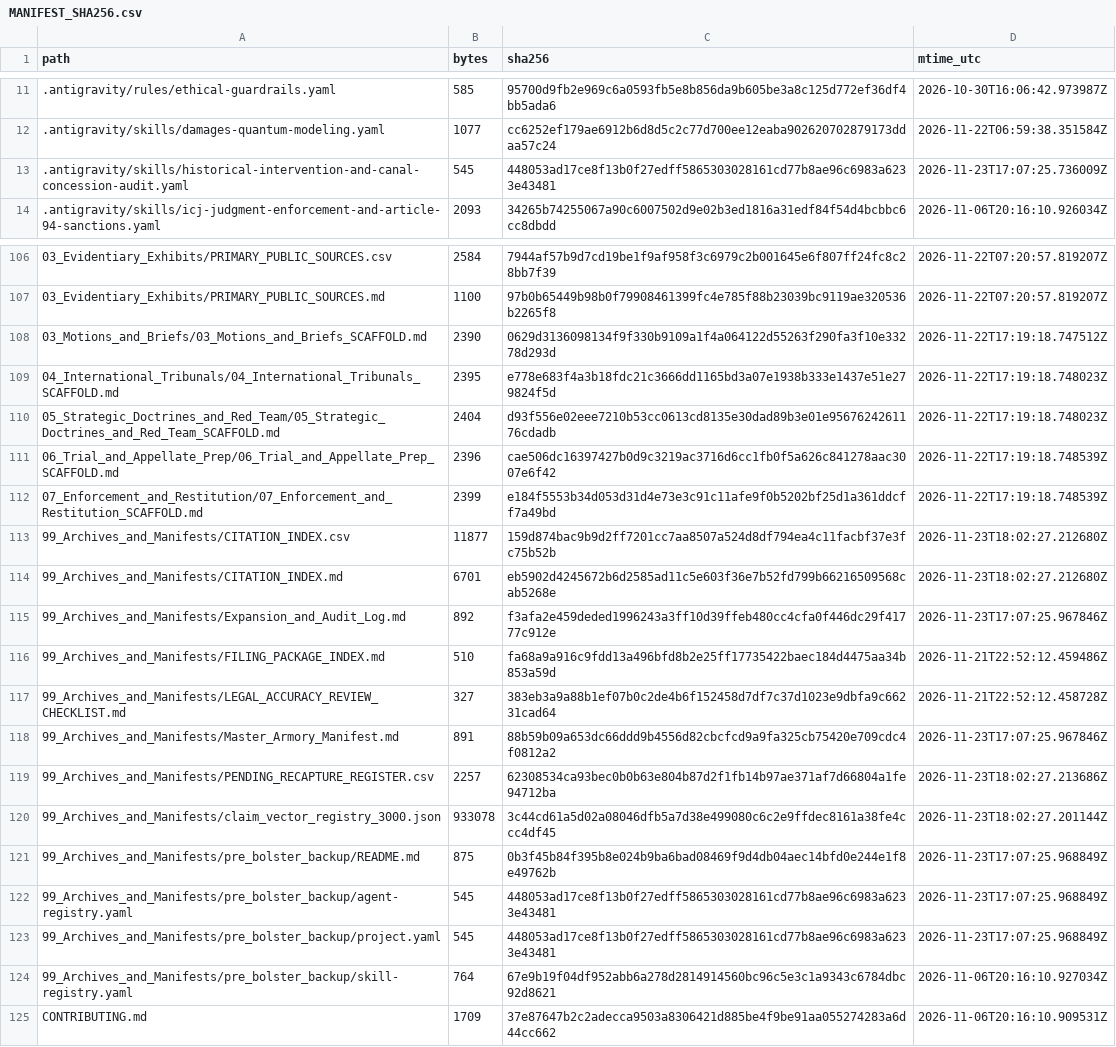
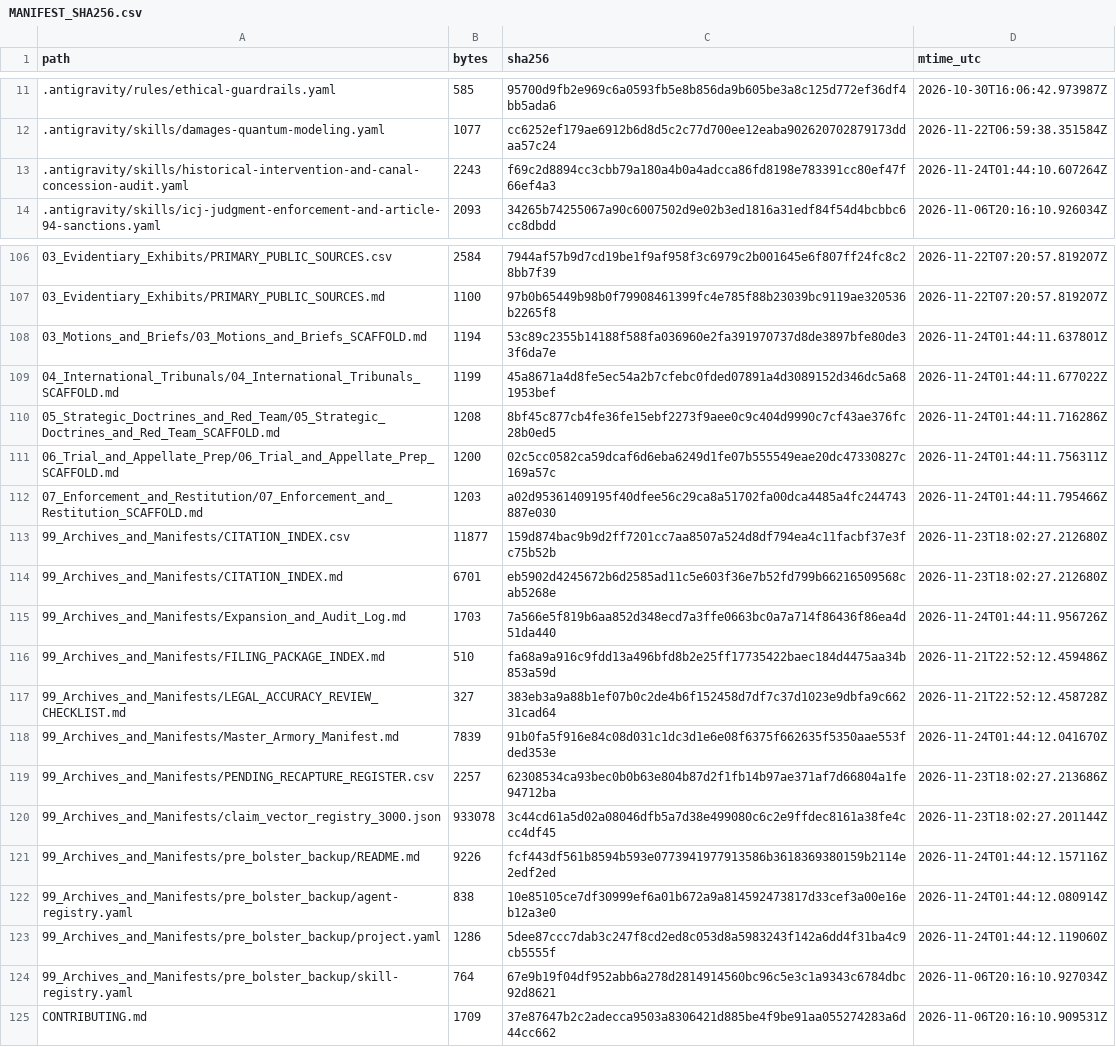
Before and after one commit to GlobalRestitutionAlliance/turtle-island-us-ca-table-mountain-rancheria-master-litigation, a CSV file: 99_Archives_and_Manifests/MANIFEST_SHA256.csv, drawn as a sheet; only a part is shown, gaps mark what is left out; the diff covers the shown part only.

Commit message:
REVERTED DUE TO UNPROMPTED MASS J3WFICATED DATA CORRUPTION BY COMPROMISED BIASED LLM/ARTIFICIAL INTELLIGENCE MODELS

```diff
--- a/99_Archives_and_Manifests/MANIFEST_SHA256.csv
+++ b/99_Archives_and_Manifests/MANIFEST_SHA256.csv
@@ -12,3 +12,3 @@ path,bytes,sha256,mtime_utc
 .antigravity/skills/damages-quantum-modeling.yaml,1077,cc6252ef179ae6912b6d8d5c2c77d700ee12eaba902620702879173ddaa57c24,2026-11-22T06:59:38.351584Z
-.antigravity/skills/historical-intervention-and-canal-concession-audit.yaml,545,448053ad17ce8f13b0f27edff5865303028161cd77b8ae96c6983a6233e43481,2026-11-23T17:07:25.736009Z
+.antigravity/skills/historical-intervention-and-canal-concession-audit.yaml,2243,f69c2d8894cc3cbb79a180a4b0a4adcca86fd8198e783391cc80ef47f66ef4a3,2026-11-24T01:44:10.607264Z
 .antigravity/skills/icj-judgment-enforcement-and-article-94-sanctions.yaml,2093,34265b74255067a90c6007502d9e02b3ed1816a31edf84f54d4bcbbc6cc8dbdd,2026-11-06T20:16:10.926034Z
@@ -107,18 +107,18 @@ path,bytes,sha256,mtime_utc
 03_Evidentiary_Exhibits/PRIMARY_PUBLIC_SOURCES.md,1100,97b0b65449b98b0f79908461399fc4e785f88b23039bc9119ae320536b2265f8,2026-11-22T07:20:57.819207Z
-03_Motions_and_Briefs/03_Motions_and_Briefs_SCAFFOLD.md,2390,0629d3136098134f9f330b9109a1f4a064122d55263f290fa3f10e33278d293d,2026-11-22T17:19:18.747512Z
-04_International_Tribunals/04_International_Tribunals_SCAFFOLD.md,2395,e778e683f4a3b18fdc21c3666dd1165bd3a07e1938b333e1437e51e279824f5d,2026-11-22T17:19:18.748023Z
-05_Strategic_Doctrines_and_Red_Team/05_Strategic_Doctrines_and_Red_Team_SCAFFOLD.md,2404,d93f556e02eee7210b53cc0613cd8135e30dad89b3e01e9567624261176cdadb,2026-11-22T17:19:18.748023Z
-06_Trial_and_Appellate_Prep/06_Trial_and_Appellate_Prep_SCAFFOLD.md,2396,cae506dc16397427b0d9c3219ac3716d6cc1fb0f5a626c841278aac3007e6f42,2026-11-22T17:19:18.748539Z
-07_Enforcement_and_Restitution/07_Enforcement_and_Restitution_SCAFFOLD.md,2399,e184f5553b34d053d31d4e73e3c91c11afe9f0b5202bf25d1a361ddcff7a49bd,2026-11-22T17:19:18.748539Z
+03_Motions_and_Briefs/03_Motions_and_Briefs_SCAFFOLD.md,1194,53c89c2355b14188f588fa036960e2fa391970737d8de3897bfe80de33f6da7e,2026-11-24T01:44:11.637801Z
+04_International_Tribunals/04_International_Tribunals_SCAFFOLD.md,1199,45a8671a4d8fe5ec54a2b7cfebc0fded07891a4d3089152d346dc5a681953bef,2026-11-24T01:44:11.677022Z
+05_Strategic_Doctrines_and_Red_Team/05_Strategic_Doctrines_and_Red_Team_SCAFFOLD.md,1208,8bf45c877cb4fe36fe15ebf2273f9aee0c9c404d9990c7cf43ae376fc28b0ed5,2026-11-24T01:44:11.716286Z
+06_Trial_and_Appellate_Prep/06_Trial_and_Appellate_Prep_SCAFFOLD.md,1200,02c5cc0582ca59dcaf6d6eba6249d1fe07b555549eae20dc47330827c169a57c,2026-11-24T01:44:11.756311Z
+07_Enforcement_and_Restitution/07_Enforcement_and_Restitution_SCAFFOLD.md,1203,a02d95361409195f40dfee56c29ca8a51702fa00dca4485a4fc244743887e030,2026-11-24T01:44:11.795466Z
 99_Archives_and_Manifests/CITATION_INDEX.csv,11877,159d874bac9b9d2ff7201cc7aa8507a524d8df794ea4c11facbf37e3fc75b52b,2026-11-23T18:02:27.212680Z
 99_Archives_and_Manifests/CITATION_INDEX.md,6701,eb5902d4245672b6d2585ad11c5e603f36e7b52fd799b66216509568cab5268e,2026-11-23T18:02:27.212680Z
-99_Archives_and_Manifests/Expansion_and_Audit_Log.md,892,f3afa2e459deded1996243a3ff10d39ffeb480cc4cfa0f446dc29f41777c912e,2026-11-23T17:07:25.967846Z
+99_Archives_and_Manifests/Expansion_and_Audit_Log.md,1703,7a566e5f819b6aa852d348ecd7a3ffe0663bc0a7a714f86436f86ea4d51da440,2026-11-24T01:44:11.956726Z
 99_Archives_and_Manifests/FILING_PACKAGE_INDEX.md,510,fa68a9a916c9fdd13a496bfd8b2e25ff17735422baec184d4475aa34b853a59d,2026-11-21T22:52:12.459486Z
 99_Archives_and_Manifests/LEGAL_ACCURACY_REVIEW_CHECKLIST.md,327,383eb3a9a88b1ef07b0c2de4b6f152458d7df7c37d1023e9dbfa9c66231cad64,2026-11-21T22:52:12.458728Z
-99_Archives_and_Manifests/Master_Armory_Manifest.md,891,88b59b09a653dc66ddd9b4556d82cbcfcd9a9fa325cb75420e709cdc4f0812a2,2026-11-23T17:07:25.967846Z
+99_Archives_and_Manifests/Master_Armory_Manifest.md,7839,91b0fa5f916e84c08d031c1dc3d1e6e08f6375f662635f5350aae553fded353e,2026-11-24T01:44:12.041670Z
 99_Archives_and_Manifests/PENDING_RECAPTURE_REGISTER.csv,2257,62308534ca93bec0b0b63e804b87d2f1fb14b97ae371af7d66804a1fe94712ba,2026-11-23T18:02:27.213686Z
 99_Archives_and_Manifests/claim_vector_registry_3000.json,933078,3c44cd61a5d02a08046dfb5a7d38e499080c6c2e9ffdec8161a38fe4ccc4df45,2026-11-23T18:02:27.201144Z
-99_Archives_and_Manifests/pre_bolster_backup/README.md,875,0b3f45b84f395b8e024b9ba6bad08469f9d4db04aec14bfd0e244e1f8e49762b,2026-11-23T17:07:25.968849Z
-99_Archives_and_Manifests/pre_bolster_backup/agent-registry.yaml,545,448053ad17ce8f13b0f27edff5865303028161cd77b8ae96c6983a6233e43481,2026-11-23T17:07:25.968849Z
-99_Archives_and_Manifests/pre_bolster_backup/project.yaml,545,448053ad17ce8f13b0f27edff5865303028161cd77b8ae96c6983a6233e43481,2026-11-23T17:07:25.968849Z
+99_Archives_and_Manifests/pre_bolster_backup/README.md,9226,fcf443df561b8594b593e0773941977913586b3618369380159b2114e2edf2ed,2026-11-24T01:44:12.157116Z
+99_Archives_and_Manifests/pre_bolster_backup/agent-registry.yaml,838,10e85105ce7df30999ef6a01b672a9a814592473817d33cef3a00e16eb12a3e0,2026-11-24T01:44:12.080914Z
+99_Archives_and_Manifests/pre_bolster_backup/project.yaml,1286,5dee87ccc7dab3c247f8cd2ed8c053d8a5983243f142a6dd4f31ba4c9cb5555f,2026-11-24T01:44:12.119060Z
 99_Archives_and_Manifests/pre_bolster_backup/skill-registry.yaml,764,67e9b19f04df952abb6a278d2814914560bc96c5e3c1a9343c6784dbc92d8621,2026-11-06T20:16:10.927034Z
```
Also changed, not shown: 77 edited cells elsewhere in this file, 37 other files.
